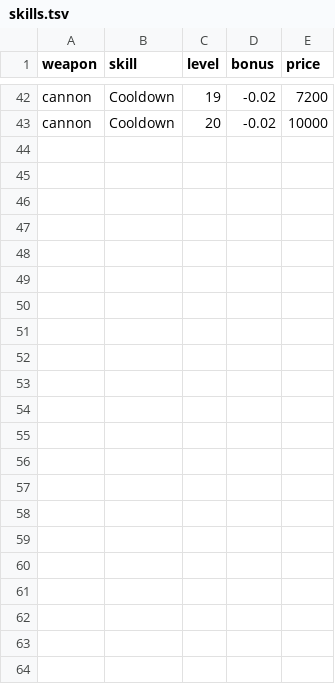
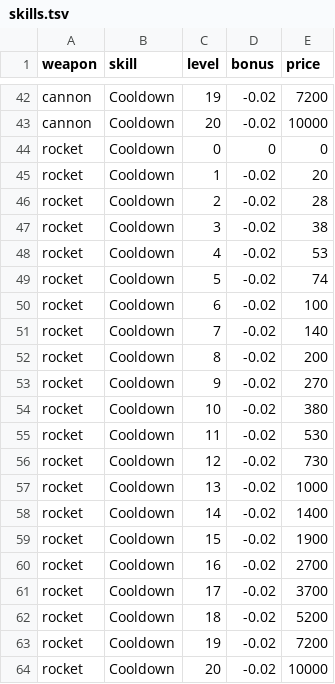
Before and after one commit to BarVit/UnityHomeWorks, a TSV file: Flappy Terminator/Assets/Data/Tables/skills.tsv, drawn as a sheet; only a part is shown, gaps mark what is left out; the diff names each change by its address in the sheet, - before the commit and + after, or states it on an @@ line.

```diff
--- a/Flappy Terminator/Assets/Data/Tables/skills.tsv
+++ b/Flappy Terminator/Assets/Data/Tables/skills.tsv
+row 44: rocket | Cooldown | 0 | 0 | 0
+row 45: rocket | Cooldown | 1 | -0.02 | 20
+row 46: rocket | Cooldown | 2 | -0.02 | 28
+row 47: rocket | Cooldown | 3 | -0.02 | 38
+row 48: rocket | Cooldown | 4 | -0.02 | 53
+row 49: rocket | Cooldown | 5 | -0.02 | 74
+row 50: rocket | Cooldown | 6 | -0.02 | 100
+row 51: rocket | Cooldown | 7 | -0.02 | 140
+row 52: rocket | Cooldown | 8 | -0.02 | 200
+row 53: rocket | Cooldown | 9 | -0.02 | 270
+row 54: rocket | Cooldown | 10 | -0.02 | 380
+row 55: rocket | Cooldown | 11 | -0.02 | 530
+row 56: rocket | Cooldown | 12 | -0.02 | 730
+row 57: rocket | Cooldown | 13 | -0.02 | 1000
+row 58: rocket | Cooldown | 14 | -0.02 | 1400
+row 59: rocket | Cooldown | 15 | -0.02 | 1900
+row 60: rocket | Cooldown | 16 | -0.02 | 2700
+row 61: rocket | Cooldown | 17 | -0.02 | 3700
+row 62: rocket | Cooldown | 18 | -0.02 | 5200
+row 63: rocket | Cooldown | 19 | -0.02 | 7200
+row 64: rocket | Cooldown | 20 | -0.02 | 10000
```
Also changed, not shown: Flappy Terminator/Assets/Data/Tables/weapon_upgrades.tsv, Flappy Terminator/Assets/Data/Tables/weapons.tsv, 6 other files.
